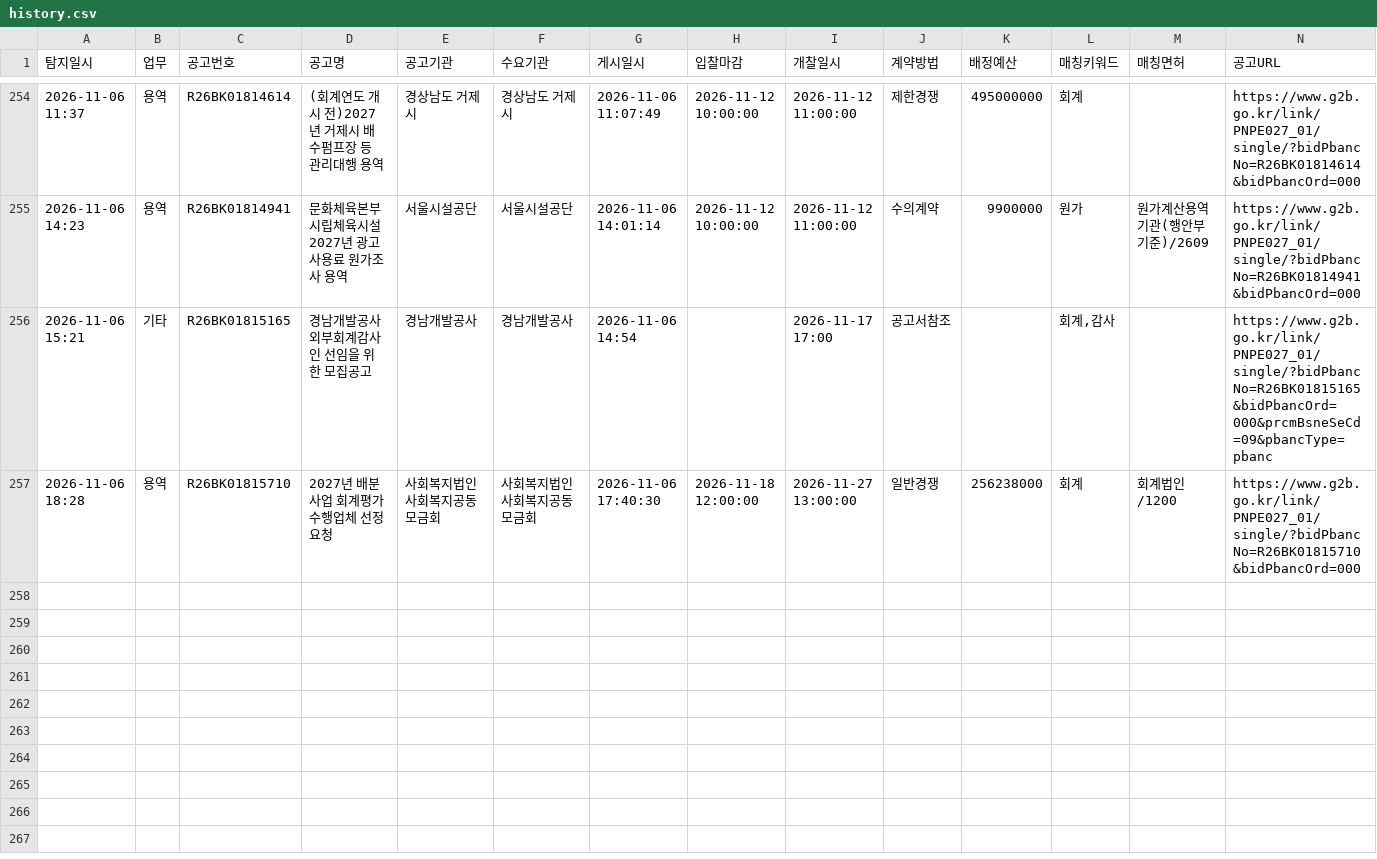
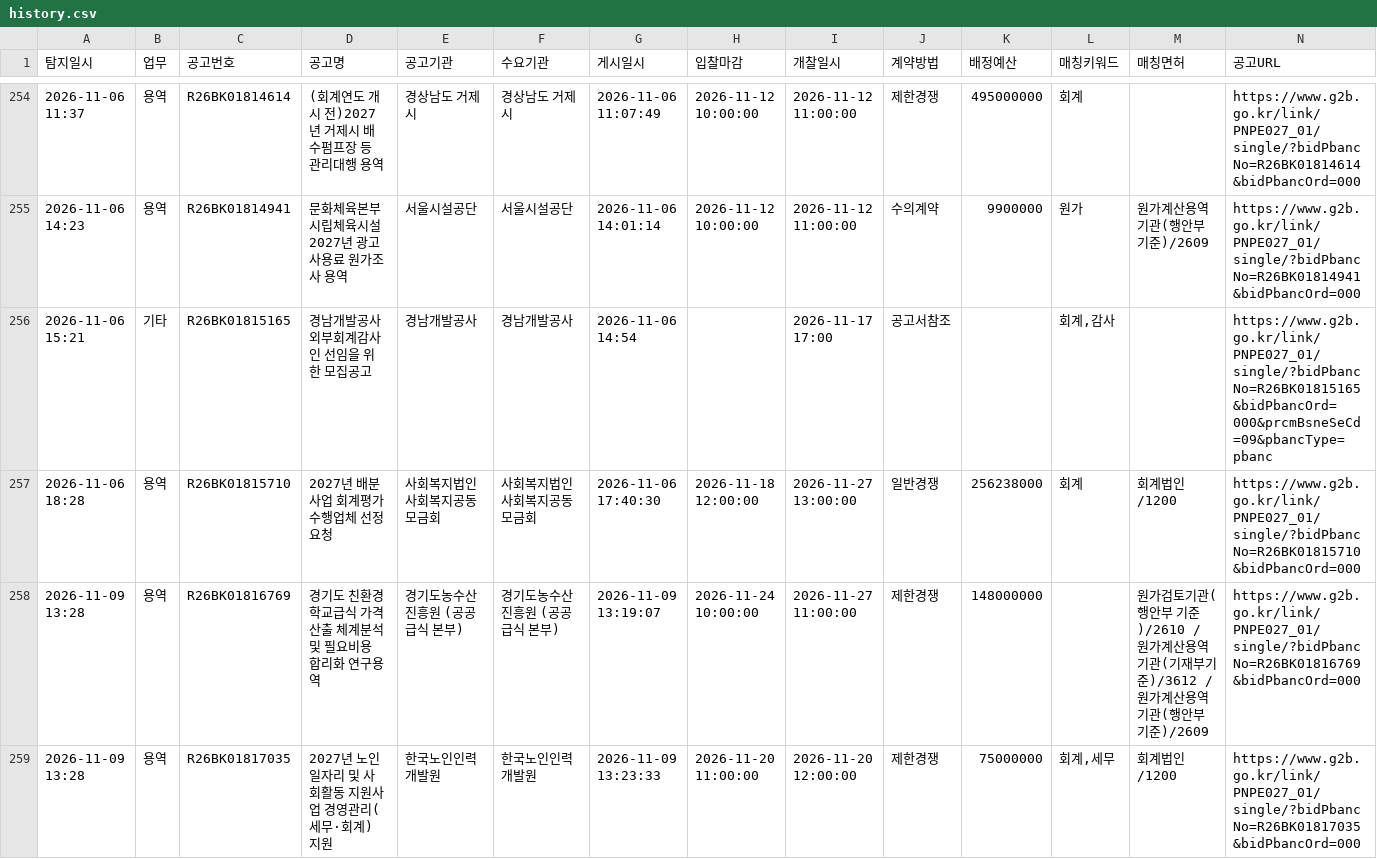
Before and after one commit to crouz070-afk/g2b-bid-alert, a CSV file: history.csv, drawn as a sheet; only a part is shown, gaps mark what is left out; the diff names each change by its address in the sheet, - before the commit and + after, or states it on an @@ line.

```diff
--- a/history.csv
+++ b/history.csv
+row 258: 2026-11-09 13:28 | 용역 | R26BK01816769 | 경기도 친환경학교급식 가격 산출 체계분석 및 필요비용 합리화 연구용역 | 경기도농수산진흥원 (공공급식 본부) | 경기도농수산진흥원 (공공급식 본부) | 2026-11-09 13:19:07 | 2026-11-24 10:00:00 | 2026-11-27 11:00:00 | 제한경쟁 | 148000000 |  | 원가검토기관(행안부 기준)/2610 / 원가계산용역기관(기재부기준)/3612 / 원가계산용역기관(행안부 기준)/2609 | https://www.g2b.go.kr/link/PNPE027_01/single/?bidPbancNo=R26BK01816769&bidPbancOrd=000
+row 259: 2026-11-09 13:28 | 용역 | R26BK01817035 | 2027년 노인 일자리 및 사회활동 지원사업 경영관리(세무·회계) 지원 | 한국노인인력개발원 | 한국노인인력개발원 | 2026-11-09 13:23:33 | 2026-11-20 11:00:00 | 2026-11-20 12:00:00 | 제한경쟁 | 75000000 | 회계,세무 | 회계법인/1200 | https://www.g2b.go.kr/link/PNPE027_01/single/?bidPbancNo=R26BK01817035&bidPbancOrd=000
```
Also changed, not shown: 2 other files.
